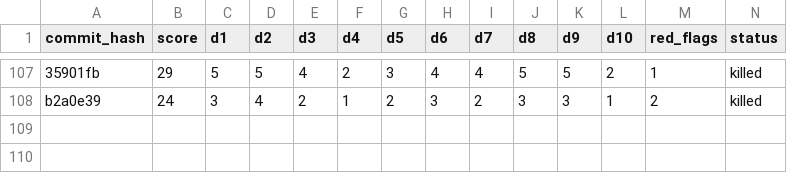
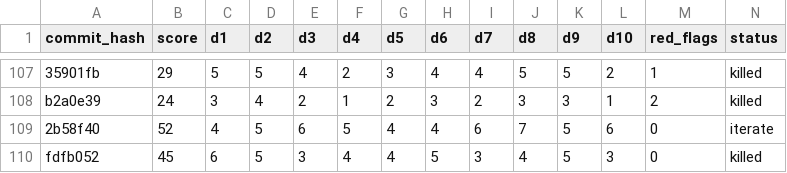
Before and after one commit to ArturoKuang/ai-game-playground, a TSV file: results.tsv, drawn as a sheet; only a part is shown, gaps mark what is left out; rows hold the shown columns only; the diff names each change by its address in the sheet, - before the commit and + after, or states it on an @@ line.

```diff
--- a/results.tsv
+++ b/results.tsv
+row 109: 2b58f40 | 52 | 4 | 5 | 6 | 5 | 4 | 4 | 6 | 7 | 5 | 6 | 0 | iterate
+row 110: fdfb052 | 45 | 6 | 5 | 3 | 4 | 4 | 5 | 3 | 4 | 5 | 3 | 0 | killed
```
Also changed, not shown: 2 other files.
